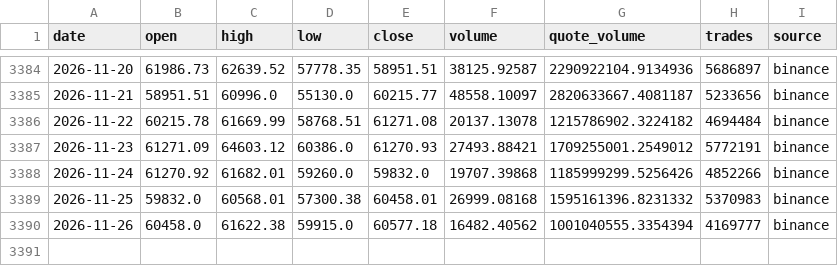
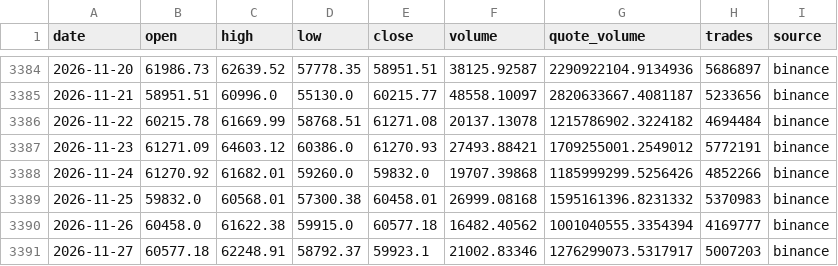
Before and after one commit to aliq8e/crypto-data, a CSV file: data/BTCUSDT_1d.csv, drawn as a sheet; only a part is shown, gaps mark what is left out; the diff names each change by its address in the sheet, - before the commit and + after, or states it on an @@ line.

```diff
--- a/data/BTCUSDT_1d.csv
+++ b/data/BTCUSDT_1d.csv
+row 3391: 2026-11-27 | 60577.18 | 62248.91 | 58792.37 | 59923.1 | 21002.83346 | 1276299073.5317917 | 5007203 | binance
```
Also changed, not shown: data/BNBUSDT_1d.csv, data/ETHUSDT_1d.csv, 8 other files.
